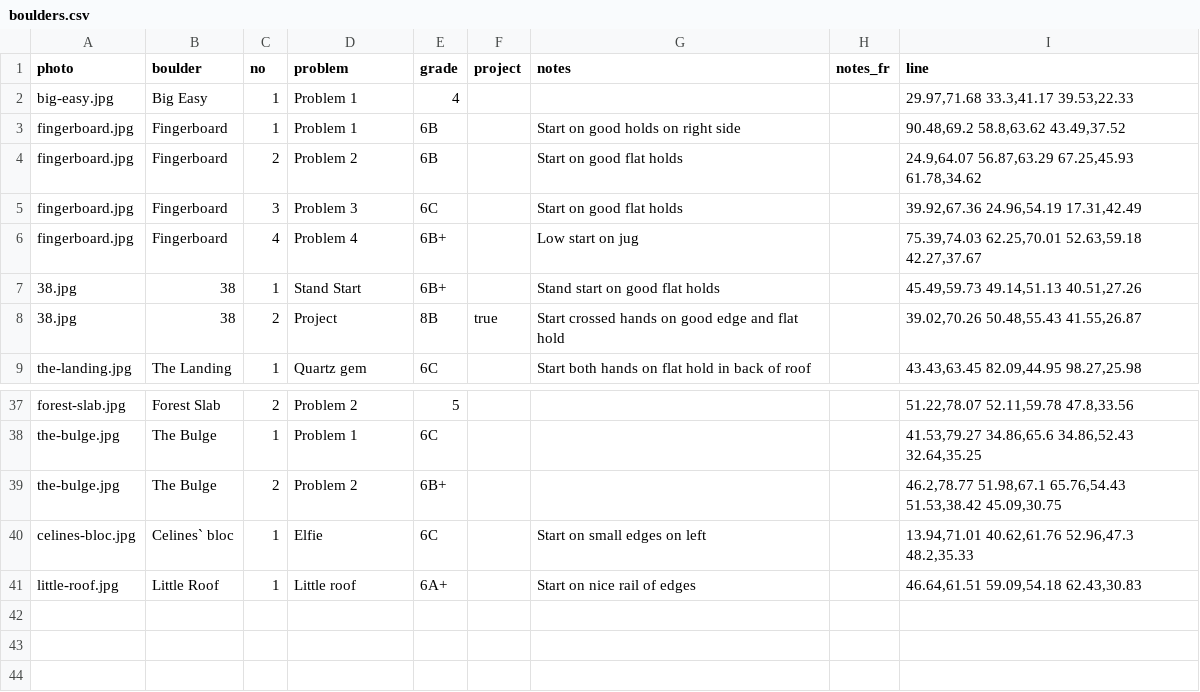
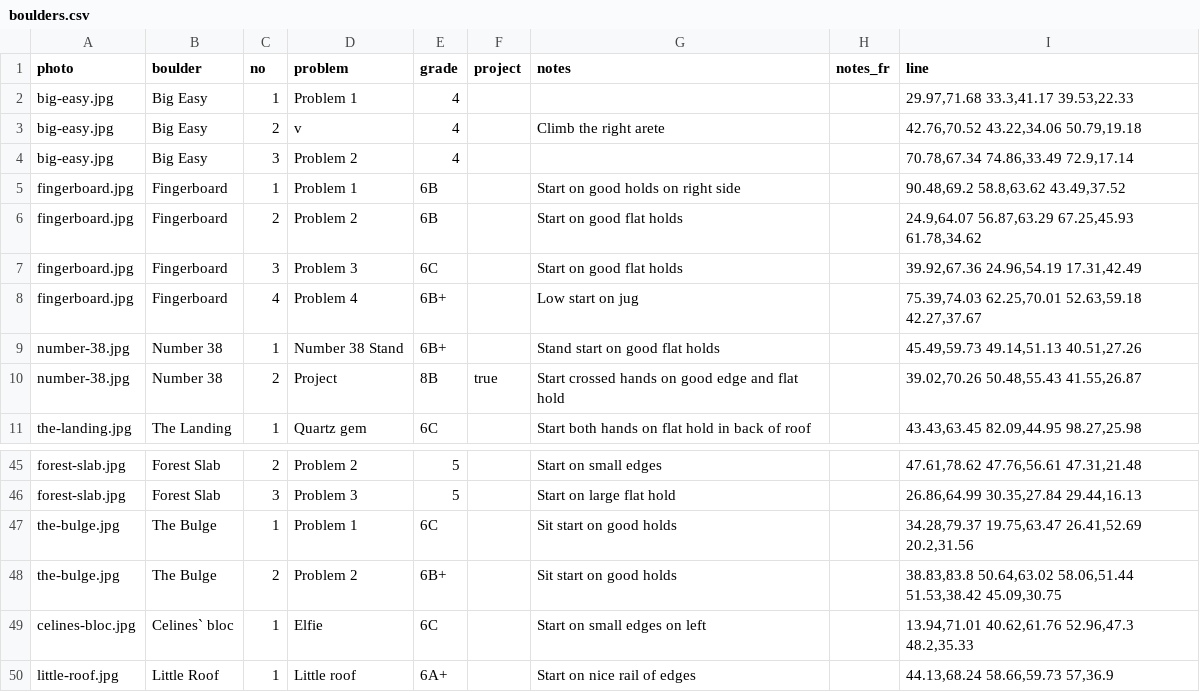
Before and after one commit to jonreading81/suffet-topo, a CSV file: data/boulders.csv, drawn as a sheet; only a part is shown, gaps mark what is left out; the diff covers the shown part only.

```diff
--- a/data/boulders.csv
+++ b/data/boulders.csv
@@ -2,2 +2,4 @@
 "big-easy.jpg","Big Easy",1,"Problem 1","4","","","","29.97,71.68 33.3,41.17 39.53,22.33"
+"big-easy.jpg","Big Easy",2,"v","4","","Climb the right arete","","42.76,70.52 43.22,34.06 50.79,19.18"
+"big-easy.jpg","Big Easy",3,"Problem 2","4","","","","70.78,67.34 74.86,33.49 72.9,17.14"
 "fingerboard.jpg","Fingerboard",1,"Problem 1","6B","","Start on good holds on right side","","90.48,69.2 58.8,63.62 43.49,37.52"
@@ -6,4 +8,4 @@
 "fingerboard.jpg","Fingerboard",4,"Problem 4","6B+","","Low start on jug","","75.39,74.03 62.25,70.01 52.63,59.18 42.27,37.67"
-"38.jpg","38",1,"Stand Start","6B+","","Stand start on good flat holds","","45.49,59.73 49.14,51.13 40.51,27.26"
-"38.jpg","38",2,"Project","8B","true","Start crossed hands on good edge and flat hold ","","39.02,70.26 50.48,55.43 41.55,26.87"
+"number-38.jpg","Number 38",1,"Number 38 Stand","6B+","","Stand start on good flat holds","","45.49,59.73 49.14,51.13 40.51,27.26"
+"number-38.jpg","Number 38",2,"Project","8B","true","Start crossed hands on good edge and flat hold ","","39.02,70.26 50.48,55.43 41.55,26.87"
 "the-landing.jpg","The Landing",1,"Quartz gem","6C","","Start both hands on flat hold in back of roof","","43.43,63.45 82.09,44.95 98.27,25.98"
@@ -37,5 +45,6 @@
-"forest-slab.jpg","Forest Slab",2,"Problem 2","5","","","","51.22,78.07 52.11,59.78 47.8,33.56"
-"the-bulge.jpg","The Bulge",1,"Problem 1","6C","","","","41.53,79.27 34.86,65.6 34.86,52.43 32.64,35.25"
-"the-bulge.jpg","The Bulge",2,"Problem 2","6B+","","","","46.2,78.77 51.98,67.1 65.76,54.43 51.53,38.42 45.09,30.75"
+"forest-slab.jpg","Forest Slab",2,"Problem 2","5","","Start on small edges","","47.61,78.62 47.76,56.61 47.31,21.48"
+"forest-slab.jpg","Forest Slab",3,"Problem 3","5","","Start on large flat hold","","26.86,64.99 30.35,27.84 29.44,16.13"
+"the-bulge.jpg","The Bulge",1,"Problem 1","6C","","Sit start on good holds","","34.28,79.37 19.75,63.47 26.41,52.69 20.2,31.56"
+"the-bulge.jpg","The Bulge",2,"Problem 2","6B+","","Sit start on good holds","","38.83,83.8 50.64,63.02 58.06,51.44 51.53,38.42 45.09,30.75"
 "celines-bloc.jpg","Celines` bloc",1,"Elfie","6C","","Start on small edges on left","","13.94,71.01 40.62,61.76 52.96,47.3 48.2,35.33"
-"little-roof.jpg","Little Roof",1,"Little roof","6A+","","Start on nice rail of edges","","46.64,61.51 59.09,54.18 62.43,30.83"
+"little-roof.jpg","Little Roof",1,"Little roof","6A+","","Start on nice rail of edges","","44.13,68.24 58.66,59.73 57,36.9"
```
Also changed, not shown: 6 added rows and 26 edited cells elsewhere in this file, 26 other files.
